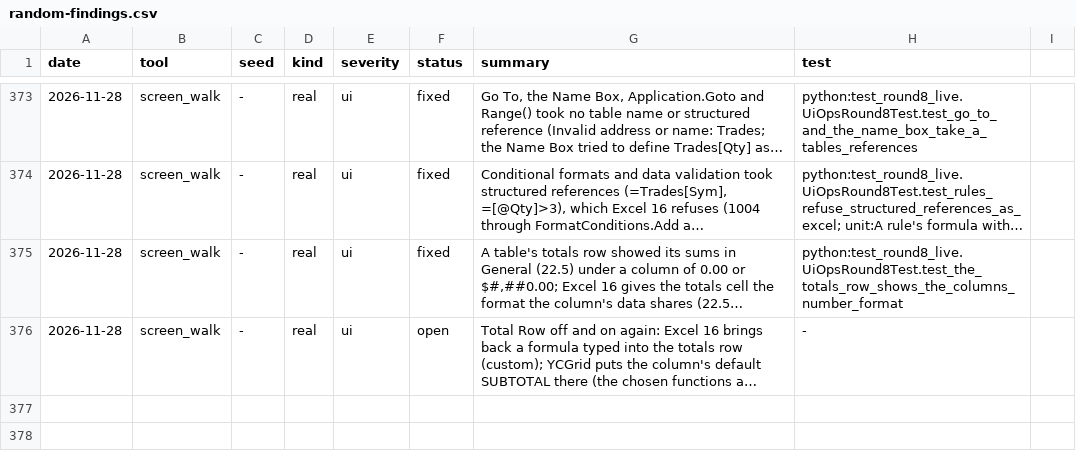
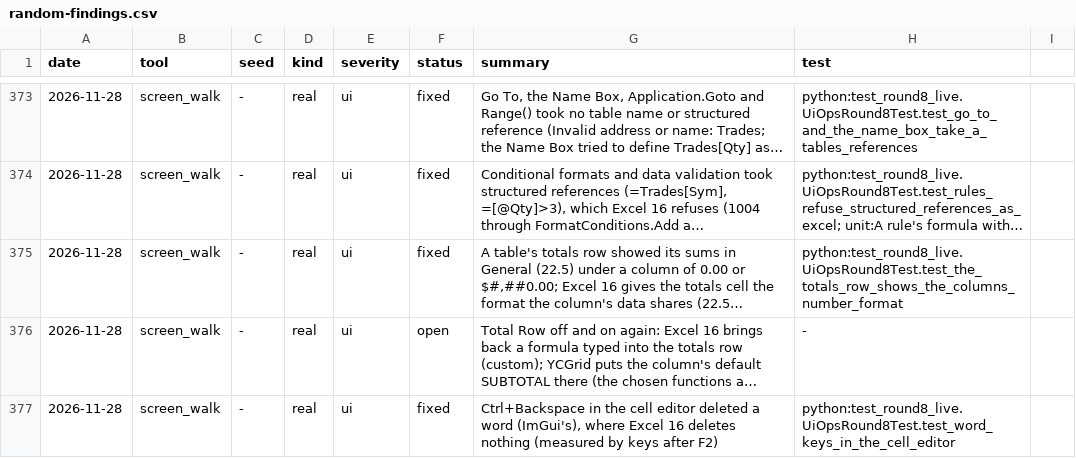
Before and after one commit to ycgrid/ycgrid, a CSV file: docs/random-findings.csv, drawn as a sheet; only a part is shown, gaps mark what is left out; long unchanged cells end in …; the diff names each change by its address in the sheet, - before the commit and + after, or states it on an @@ line.

```diff
--- a/docs/random-findings.csv
+++ b/docs/random-findings.csv
+row 377: 2026-11-28 | screen_walk | - | real | ui | fixed | Ctrl+Backspace in the cell editor deleted a word (ImGui's), where Excel 16 deletes nothing (measured by keys after F2) | python:test_round8_live.UiOpsRound8Test.test_word_keys_in_the_cell_editor
```
Also changed, not shown: docs/random-runs.csv, 3 other files.
